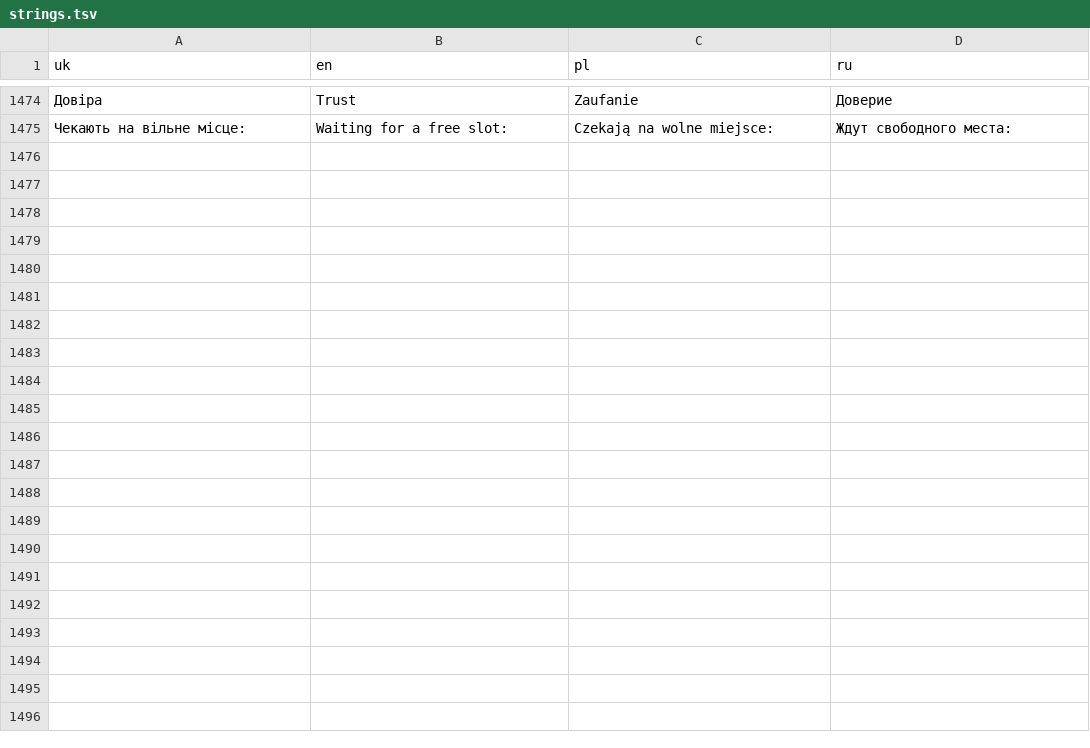
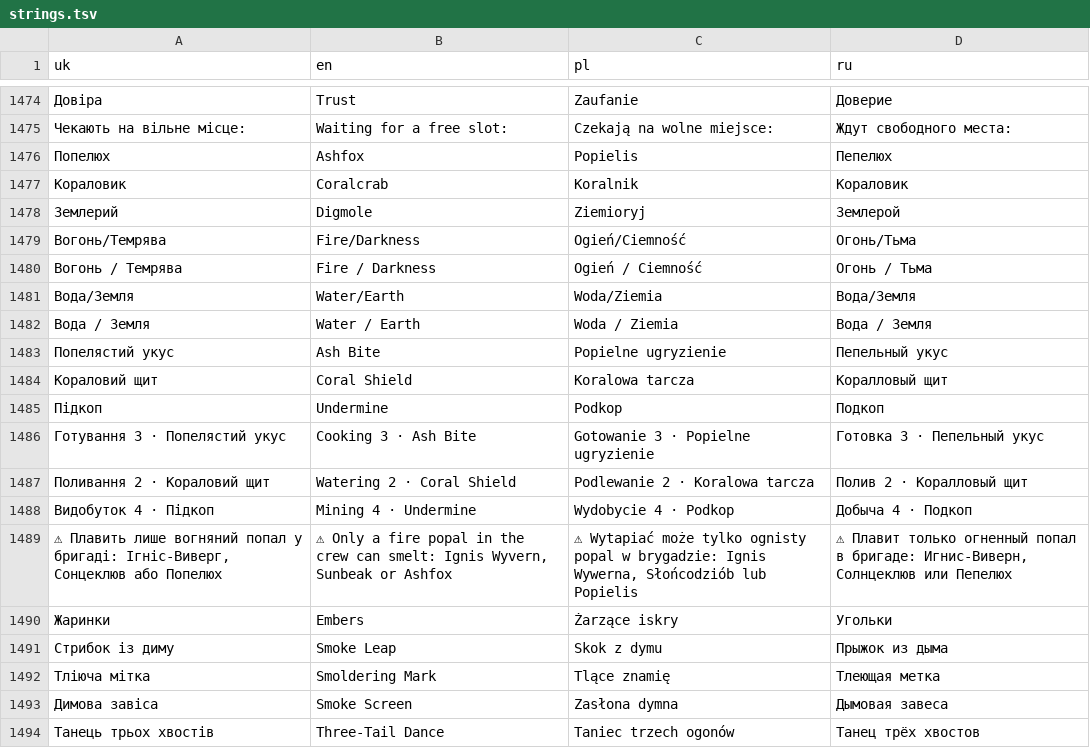
Before and after one commit to Popalgame/popal, a TSV file: site/src/i18n/strings.tsv, drawn as a sheet; only a part is shown, gaps mark what is left out; the diff covers the shown part only; the diff names each change by its address in the sheet, - before the commit and + after, or states it on an @@ line.

```diff
--- a/site/src/i18n/strings.tsv
+++ b/site/src/i18n/strings.tsv
+row 1476: Попелюх | Ashfox | Popielis | Пепелюх
+row 1477: Кораловик | Coralcrab | Koralnik | Кораловик
+row 1478: Землерий | Digmole | Ziemioryj | Землерой
+row 1479: Вогонь/Темрява | Fire/Darkness | Ogień/Ciemność | Огонь/Тьма
+row 1480: Вогонь / Темрява | Fire / Darkness | Ogień / Ciemność | Огонь / Тьма
+row 1481: Вода/Земля | Water/Earth | Woda/Ziemia | Вода/Земля
+row 1482: Вода / Земля | Water / Earth | Woda / Ziemia | Вода / Земля
+row 1483: Попелястий укус | Ash Bite | Popielne ugryzienie | Пепельный укус
+row 1484: Кораловий щит | Coral Shield | Koralowa tarcza | Коралловый щит
+row 1485: Підкоп | Undermine | Podkop | Подкоп
+row 1486: Готування 3 · Попелястий укус | Cooking 3 · Ash Bite | Gotowanie 3 · Popielne ugryzienie | Готовка 3 · Пепельный укус
+row 1487: Поливання 2 · Кораловий щит | Watering 2 · Coral Shield | Podlewanie 2 · Koralowa tarcza | Полив 2 · Коралловый щит
+row 1488: Видобуток 4 · Підкоп | Mining 4 · Undermine | Wydobycie 4 · Podkop | Добыча 4 · Подкоп
+row 1489: ⚠ Плавить лише вогняний попал у бригаді: Ігніс-Виверг, Сонцеклюв або Попелюх | ⚠ Only a fire popal in the crew can smelt: Ignis Wyvern, Sunbeak or Ashfox | ⚠ Wytapiać może tylko ognisty popal w brygadzie: Ignis Wywerna, Słońcodziób lub Popielis | ⚠ Плавит только огненный попал в бригаде: Игнис-Виверн, Солнцеклюв или Пепелюх
+row 1490: Жаринки | Embers | Żarzące iskry | Угольки
+row 1491: Стрибок із диму | Smoke Leap | Skok z dymu | Прыжок из дыма
+row 1492: Тліюча мітка | Smoldering Mark | Tlące znamię | Тлеющая метка
+row 1493: Димова завіса | Smoke Screen | Zasłona dymna | Дымовая завеса
+row 1494: Танець трьох хвостів | Three-Tail Dance | Taniec trzech ogonów | Танец трёх хвостов
```
Also changed, not shown: 21 added rows elsewhere in this file, 15 other files.
